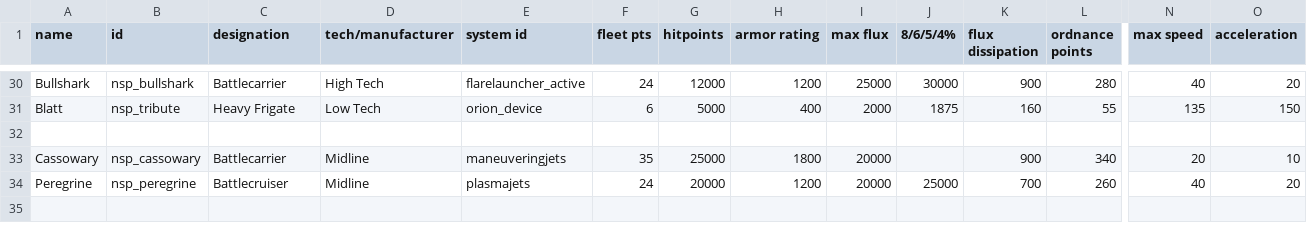
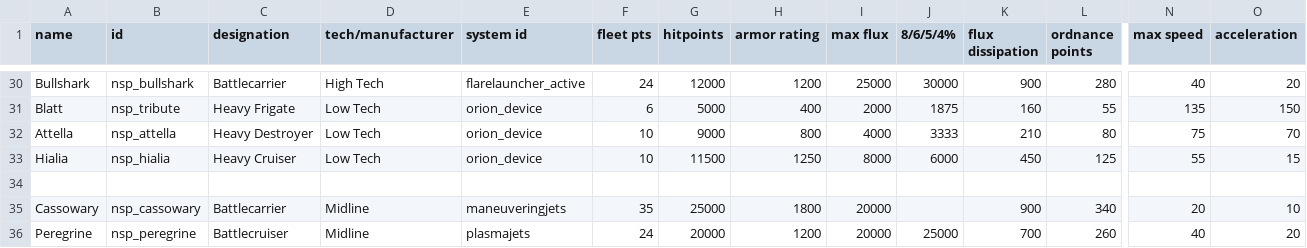
Before and after one commit to NEONN1111/XXARRA-S-VARIETY-PACK, a CSV file: data/hulls/ship_data.csv, drawn as a sheet; only a part is shown, gaps mark what is left out; the shorter side is filled out with more unchanged rows; rows hold the shown columns only; the diff names each change by its address in the sheet, - before the commit and + after, or states it on an @@ line.

Commit message:
Hialia Class

```diff
--- a/data/hulls/ship_data.csv
+++ b/data/hulls/ship_data.csv
+row 32: Attella | nsp_attella | Heavy Destroyer | Low Tech | orion_device | 10 | 9000 | 800 | 4000 | 3333 | 210 | 80 | 75 | 70
+row 33: Hialia | nsp_hialia | Heavy Cruiser | Low Tech | orion_device | 10 | 11500 | 1250 | 8000 | 6000 | 450 | 125 | 55 | 15
```
Also changed, not shown: data/weapons/weapon_data.csv, 9 other files.
